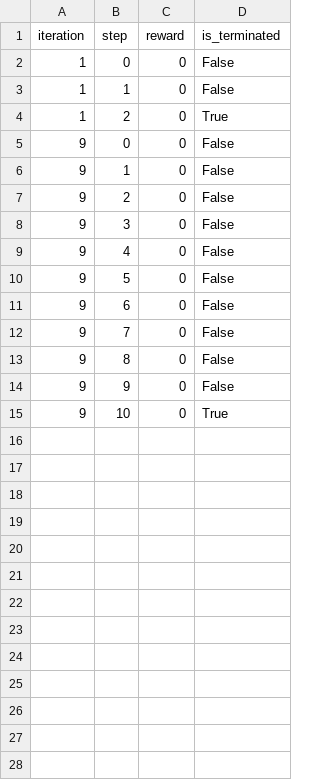
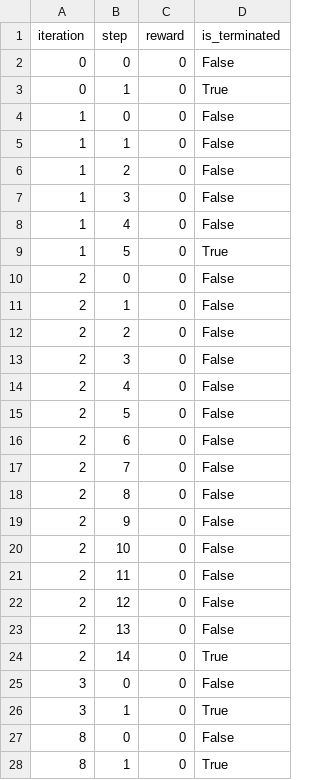
Before and after one commit to TheHKT/curated-agent-architecture, a CSV file: results/x-ai_grok-4.1-fast_7x7_slippery=0.7_iterations=10_lookaheaddepth=1_lookaheadsize=2_llmaction=True.csv, drawn as a sheet.

```diff
--- a/results/x-ai_grok-4.1-fast_7x7_slippery=0.7_iterations=10_lookaheaddepth=1_lookaheadsize=2_llmaction=True.csv
+++ b/results/x-ai_grok-4.1-fast_7x7_slippery=0.7_iterations=10_lookaheaddepth=1_lookaheadsize=2_llmaction=True.csv
@@ -1,15 +1,28 @@
 iteration,step,reward,is_terminated
+0,0,0,False
+0,1,0,True
 1,0,0,False
 1,1,0,False
-1,2,0,True
-9,0,0,False
-9,1,0,False
-9,2,0,False
-9,3,0,False
-9,4,0,False
-9,5,0,False
-9,6,0,False
-9,7,0,False
-9,8,0,False
-9,9,0,False
-9,10,0,True
+1,2,0,False
+1,3,0,False
+1,4,0,False
+1,5,0,True
+2,0,0,False
+2,1,0,False
+2,2,0,False
+2,3,0,False
+2,4,0,False
+2,5,0,False
+2,6,0,False
+2,7,0,False
+2,8,0,False
+2,9,0,False
+2,10,0,False
+2,11,0,False
+2,12,0,False
+2,13,0,False
+2,14,0,True
+3,0,0,False
+3,1,0,True
+8,0,0,False
+8,1,0,True
```
Also changed, not shown: 2 other files.
